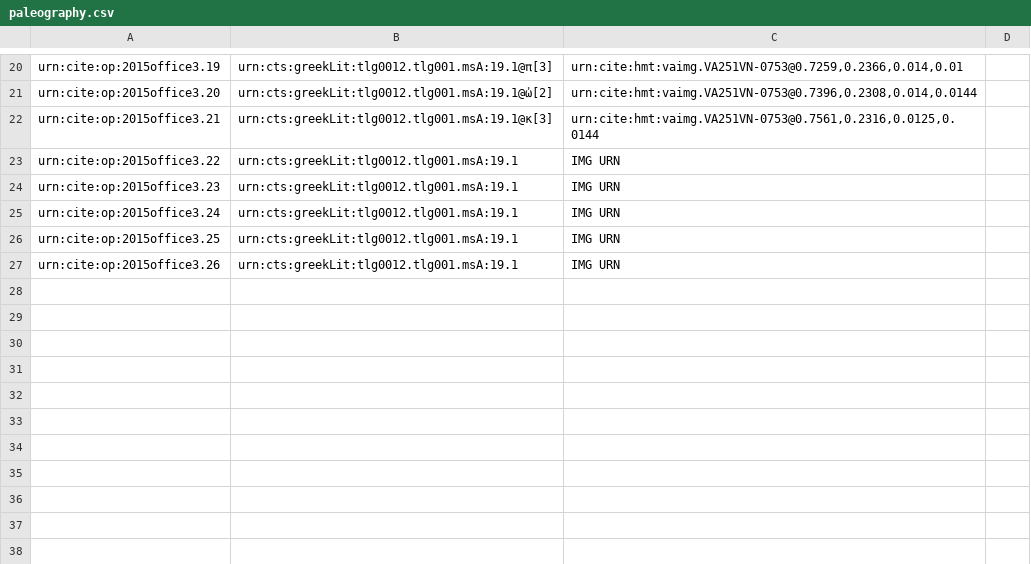
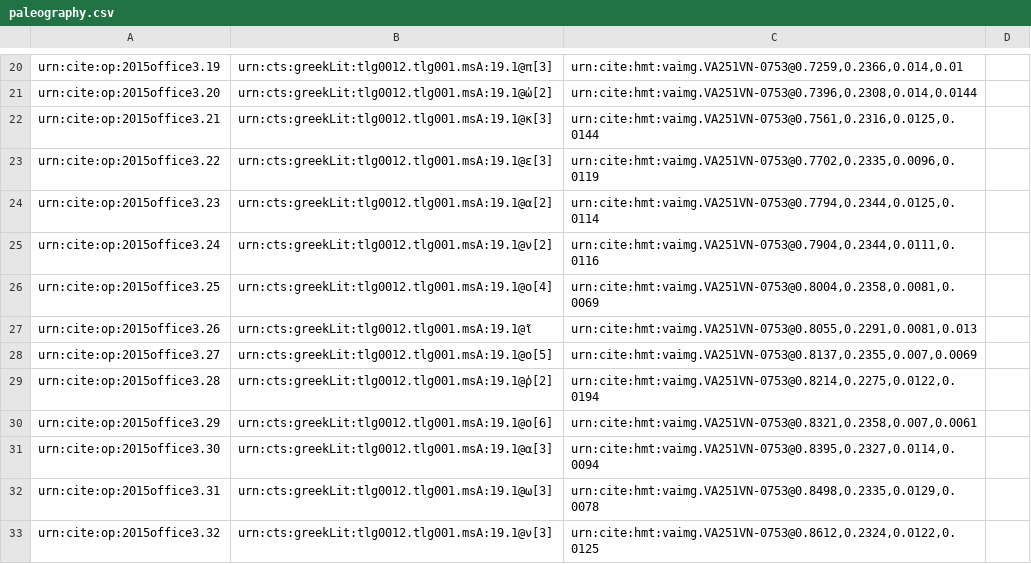
Before and after one commit to hmteditors/2015office3, a CSV file: collections/paleography.csv, drawn as a sheet; only a part is shown, gaps mark what is left out.

Commit message:
Paleography for first line completed

```diff
--- a/collections/paleography.csv
+++ b/collections/paleography.csv
@@ -22,6 +22,12 @@ urn:cite:op:2015office3.20,urn:cts:greekLit:tlg0012.tlg001.msA:19.1@ὠ[2],"urn:
 urn:cite:op:2015office3.21,urn:cts:greekLit:tlg0012.tlg001.msA:19.1@κ[3],"urn:cite:hmt:vaimg.VA251VN-0753@0.7561,0.2316,0.0125,0.0144",
-urn:cite:op:2015office3.22,urn:cts:greekLit:tlg0012.tlg001.msA:19.1,"IMG URN",
-urn:cite:op:2015office3.23,urn:cts:greekLit:tlg0012.tlg001.msA:19.1,"IMG URN",
-urn:cite:op:2015office3.24,urn:cts:greekLit:tlg0012.tlg001.msA:19.1,"IMG URN",
-urn:cite:op:2015office3.25,urn:cts:greekLit:tlg0012.tlg001.msA:19.1,"IMG URN",
-urn:cite:op:2015office3.26,urn:cts:greekLit:tlg0012.tlg001.msA:19.1,"IMG URN",
+urn:cite:op:2015office3.22,urn:cts:greekLit:tlg0012.tlg001.msA:19.1@ε[3],"urn:cite:hmt:vaimg.VA251VN-0753@0.7702,0.2335,0.0096,0.0119",
+urn:cite:op:2015office3.23,urn:cts:greekLit:tlg0012.tlg001.msA:19.1@α[2],"urn:cite:hmt:vaimg.VA251VN-0753@0.7794,0.2344,0.0125,0.0114",
+urn:cite:op:2015office3.24,urn:cts:greekLit:tlg0012.tlg001.msA:19.1@ν[2],"urn:cite:hmt:vaimg.VA251VN-0753@0.7904,0.2344,0.0111,0.0116",
+urn:cite:op:2015office3.25,urn:cts:greekLit:tlg0012.tlg001.msA:19.1@ο[4],"urn:cite:hmt:vaimg.VA251VN-0753@0.8004,0.2358,0.0081,0.0069",
+urn:cite:op:2015office3.26,urn:cts:greekLit:tlg0012.tlg001.msA:19.1@ῖ,"urn:cite:hmt:vaimg.VA251VN-0753@0.8055,0.2291,0.0081,0.013",
+urn:cite:op:2015office3.27,urn:cts:greekLit:tlg0012.tlg001.msA:19.1@ο[5],"urn:cite:hmt:vaimg.VA251VN-0753@0.8137,0.2355,0.007,0.0069",
+urn:cite:op:2015office3.28,urn:cts:greekLit:tlg0012.tlg001.msA:19.1@ῥ[2],"urn:cite:hmt:vaimg.VA251VN-0753@0.8214,0.2275,0.0122,0.0194",
+urn:cite:op:2015office3.29,urn:cts:greekLit:tlg0012.tlg001.msA:19.1@ο[6],"urn:cite:hmt:vaimg.VA251VN-0753@0.8321,0.2358,0.007,0.0061",
+urn:cite:op:2015office3.30,urn:cts:greekLit:tlg0012.tlg001.msA:19.1@α[3],"urn:cite:hmt:vaimg.VA251VN-0753@0.8395,0.2327,0.0114,0.0094",
+urn:cite:op:2015office3.31,urn:cts:greekLit:tlg0012.tlg001.msA:19.1@ω[3],"urn:cite:hmt:vaimg.VA251VN-0753@0.8498,0.2335,0.0129,0.0078",
+urn:cite:op:2015office3.32,urn:cts:greekLit:tlg0012.tlg001.msA:19.1@ν[3],"urn:cite:hmt:vaimg.VA251VN-0753@0.8612,0.2324,0.0122,0.0125",
```
